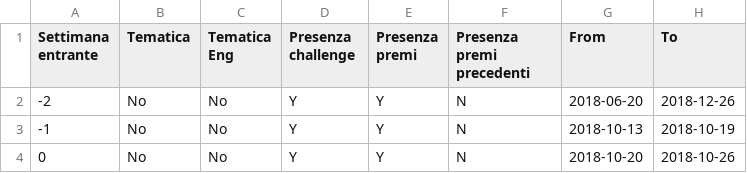
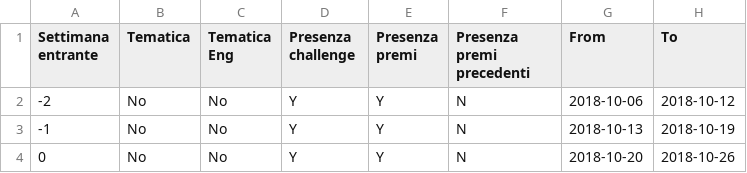
Before and after one commit to smartcampuslab/smartcampus.mobilityservice, a CSV file: src/main/resources/mail/conf_file/game_week_configuration.csv, drawn as a sheet; only a part is shown.

Commit message:
Fixed first week.

```diff
--- a/src/main/resources/mail/conf_file/game_week_configuration.csv
+++ b/src/main/resources/mail/conf_file/game_week_configuration.csv
@@ -1,3 +1,3 @@
 Settimana entrante,Tematica ,Tematica Eng,Presenza challenge,Presenza premi,Presenza premi precedenti,From,To
--2,No,No,Y,Y,N,2018-06-20,2018-12-26
+-2,No,No,Y,Y,N,2018-10-06,2018-10-12
 -1,No,No,Y,Y,N,2018-10-13,2018-10-19
```
